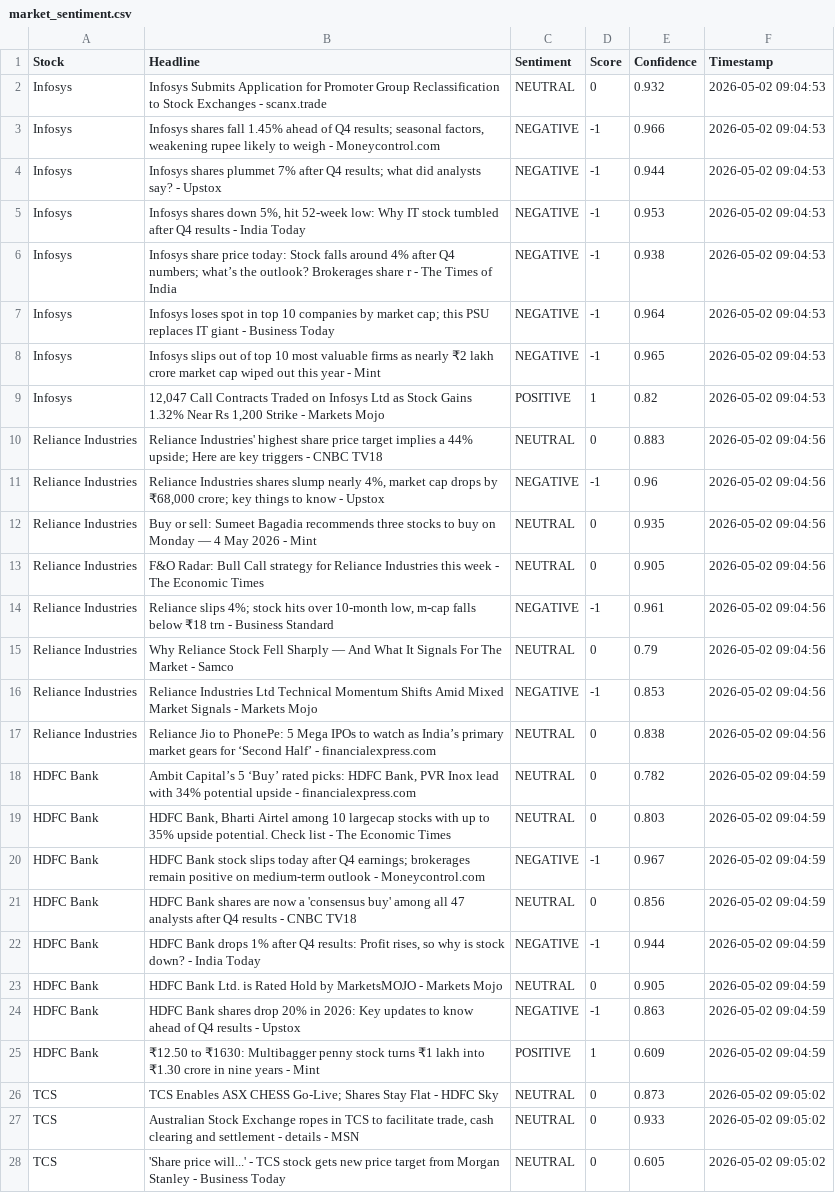
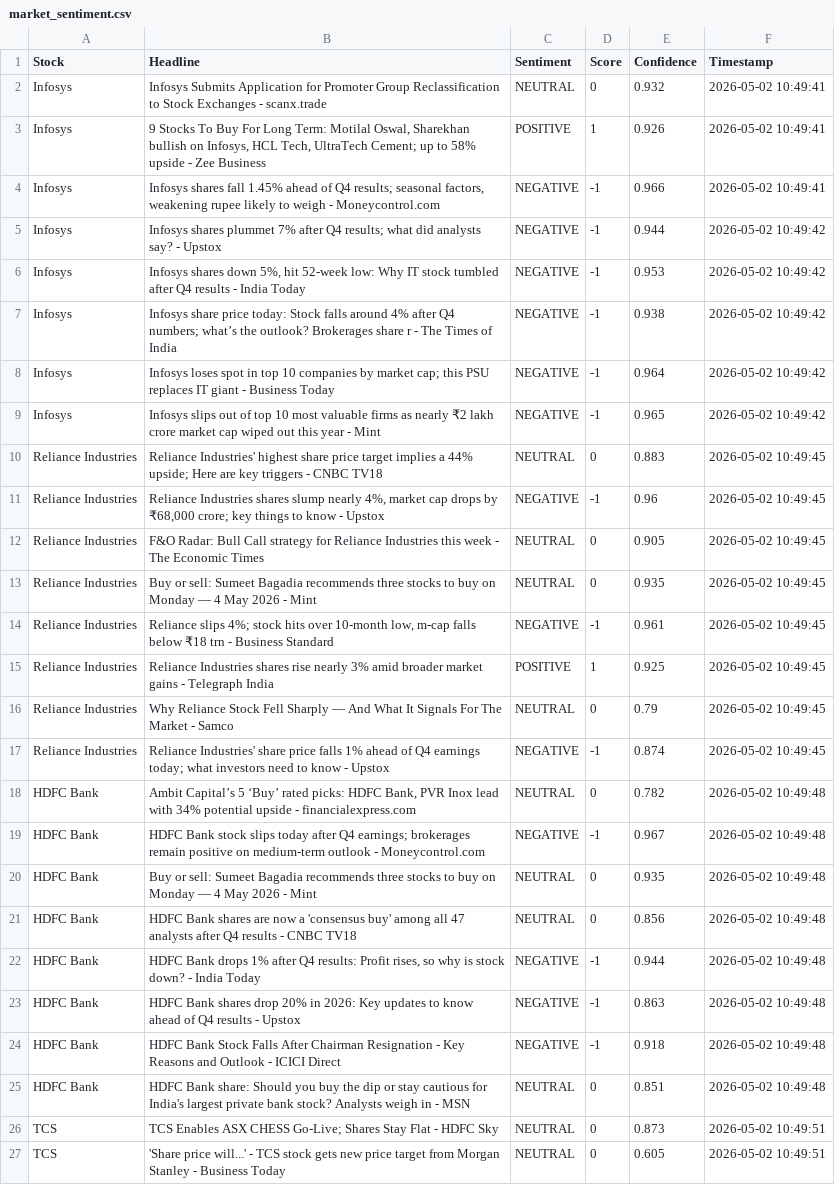
Before and after one commit to mister-raj/market-sentiment-terminal, a CSV file: market_sentiment.csv, drawn as a sheet; only a part is shown; removed rows and columns are numbered as before the commit, all else as after; the diff covers the shown part only; the diff names each change by its address in the sheet, - before the commit and + after, or states it on an @@ line.

```diff
--- a/market_sentiment.csv
+++ b/market_sentiment.csv
-F2 (Timestamp): 2026-05-02 09:04:53
+F2 (Timestamp): 2026-05-02 10:49:41
+row 3: Infosys | 9 Stocks To Buy For Long Term: Motilal Oswal, Sharekhan bullish on Infosys, HCL Tech, UltraTech Cement; up to 58% upside - Zee Business | POSITIVE | 1 | 0.926 | 2026-05-02 10:49:41
-F4 (Timestamp): 2026-05-02 09:04:53
+F4 (Timestamp): 2026-05-02 10:49:41
-F5:F9 (Timestamp): 2026-05-02 09:04:53
+F5:F9 (Timestamp): 2026-05-02 10:49:42
-row 9: Infosys | 12,047 Call Contracts Traded on Infosys Ltd as Stock Gains 1.32% Near Rs 1,200 Strike - Markets Mojo | POSITIVE | 1 | 0.82 | 2026-05-02 09:04:53
-F10:F11 (Timestamp): 2026-05-02 09:04:56
+F10:F11 (Timestamp): 2026-05-02 10:49:45
-row 12: Reliance Industries | Buy or sell: Sumeet Bagadia recommends three stocks to buy on Monday — 4 May 2026 - Mint | NEUTRAL | 0 | 0.935 | 2026-05-02 09:04:56
-F12 (Timestamp): 2026-05-02 09:04:56
+F12 (Timestamp): 2026-05-02 10:49:45
+row 13: Reliance Industries | Buy or sell: Sumeet Bagadia recommends three stocks to buy on Monday — 4 May 2026 - Mint | NEUTRAL | 0 | 0.935 | 2026-05-02 10:49:45
-F14 (Timestamp): 2026-05-02 09:04:56
+F14 (Timestamp): 2026-05-02 10:49:45
+row 15: Reliance Industries | Reliance Industries shares rise nearly 3% amid broader market gains - Telegraph India | POSITIVE | 1 | 0.925 | 2026-05-02 10:49:45
-F16:F17 (Timestamp): 2026-05-02 09:04:56
+F16:F17 (Timestamp): 2026-05-02 10:49:45
-B17 (Headline): Reliance Industries Ltd Technical Momentum Shifts Amid Mixed Market Signals - Markets Mojo
+B17 (Headline): Reliance Industries' share price falls 1% ahead of Q4 earnings today; what investors need to know - Upstox
-E17 (Confidence): 0.853
+E17 (Confidence): 0.874
-row 17: Reliance Industries | Reliance Jio to PhonePe: 5 Mega IPOs to watch as India’s primary market gears for ‘Second Half’ - financialexpress.com | NEUTRAL | 0 | 0.838 | 2026-05-02 09:04:56
-F18 (Timestamp): 2026-05-02 09:04:59
+F18 (Timestamp): 2026-05-02 10:49:48
-row 19: HDFC Bank | HDFC Bank, Bharti Airtel among 10 largecap stocks with up to 35% upside potential. Check list - The Economic Times | NEUTRAL | 0 | 0.803 | 2026-05-02 09:04:59
-F19 (Timestamp): 2026-05-02 09:04:59
+F19 (Timestamp): 2026-05-02 10:49:48
+row 20: HDFC Bank | Buy or sell: Sumeet Bagadia recommends three stocks to buy on Monday — 4 May 2026 - Mint | NEUTRAL | 0 | 0.935 | 2026-05-02 10:49:48
-F21:F22 (Timestamp): 2026-05-02 09:04:59
+F21:F22 (Timestamp): 2026-05-02 10:49:48
-row 23: HDFC Bank | HDFC Bank Ltd. is Rated Hold by MarketsMOJO - Markets Mojo | NEUTRAL | 0 | 0.905 | 2026-05-02 09:04:59
-F23 (Timestamp): 2026-05-02 09:04:59
+F23 (Timestamp): 2026-05-02 10:49:48
-row 25: HDFC Bank | ₹12.50 to ₹1630: Multibagger penny stock turns ₹1 lakh into ₹1.30 crore in nine years - Mint | POSITIVE | 1 | 0.609 | 2026-05-02 09:04:59
+row 24: HDFC Bank | HDFC Bank Stock Falls After Chairman Resignation - Key Reasons and Outlook - ICICI Direct | NEGATIVE | -1 | 0.918 | 2026-05-02 10:49:48
+row 25: HDFC Bank | HDFC Bank share: Should you buy the dip or stay cautious for India's largest private bank stock? Analysts weigh in - MSN | NEUTRAL | 0 | 0.851 | 2026-05-02 10:49:48
-F26 (Timestamp): 2026-05-02 09:05:02
+F26 (Timestamp): 2026-05-02 10:49:51
-row 27: TCS | Australian Stock Exchange ropes in TCS to facilitate trade, cash clearing and settlement - details - MSN | NEUTRAL | 0 | 0.933 | 2026-05-02 09:05:02
-F27 (Timestamp): 2026-05-02 09:05:02
+F27 (Timestamp): 2026-05-02 10:49:51
```
Also changed, not shown: 3 added rows, 2 removed rows and 21 edited cells elsewhere in this file.
